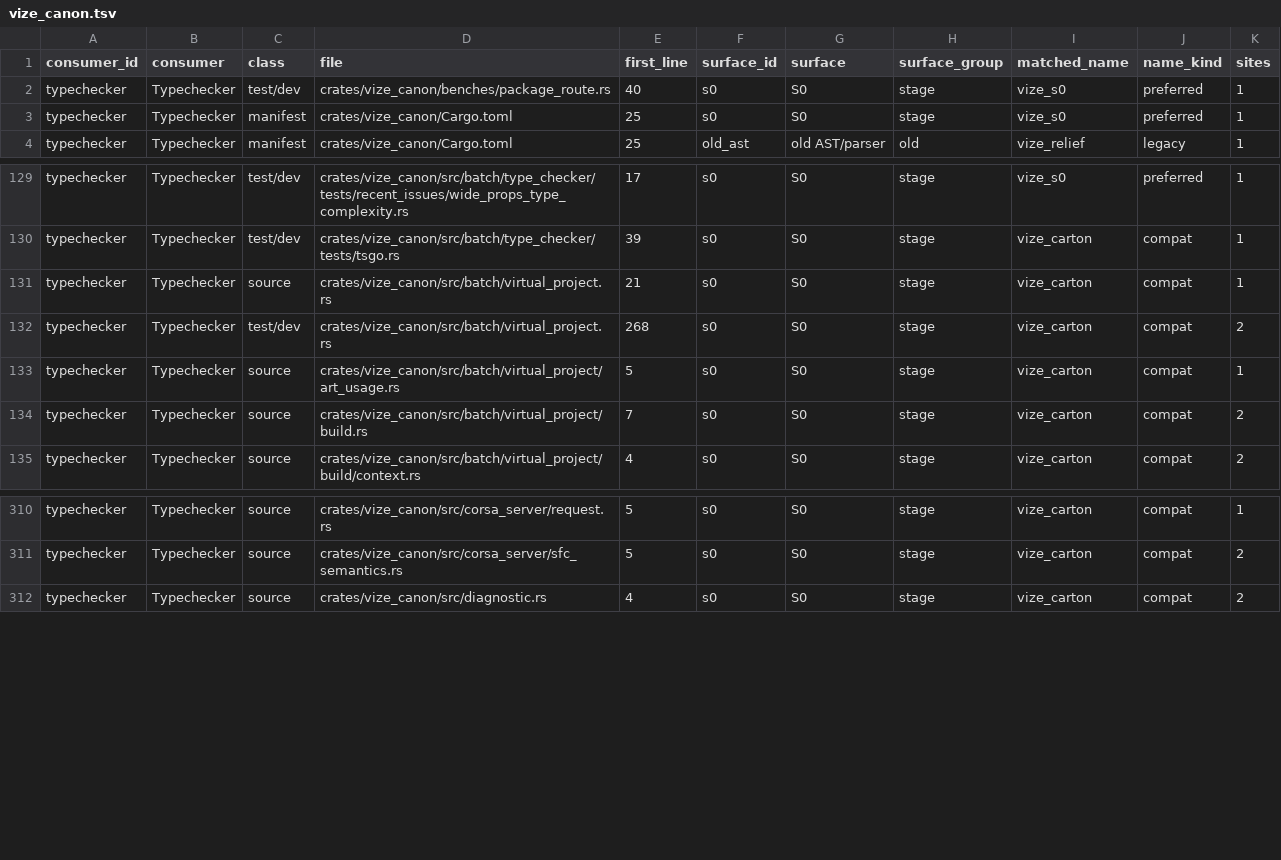
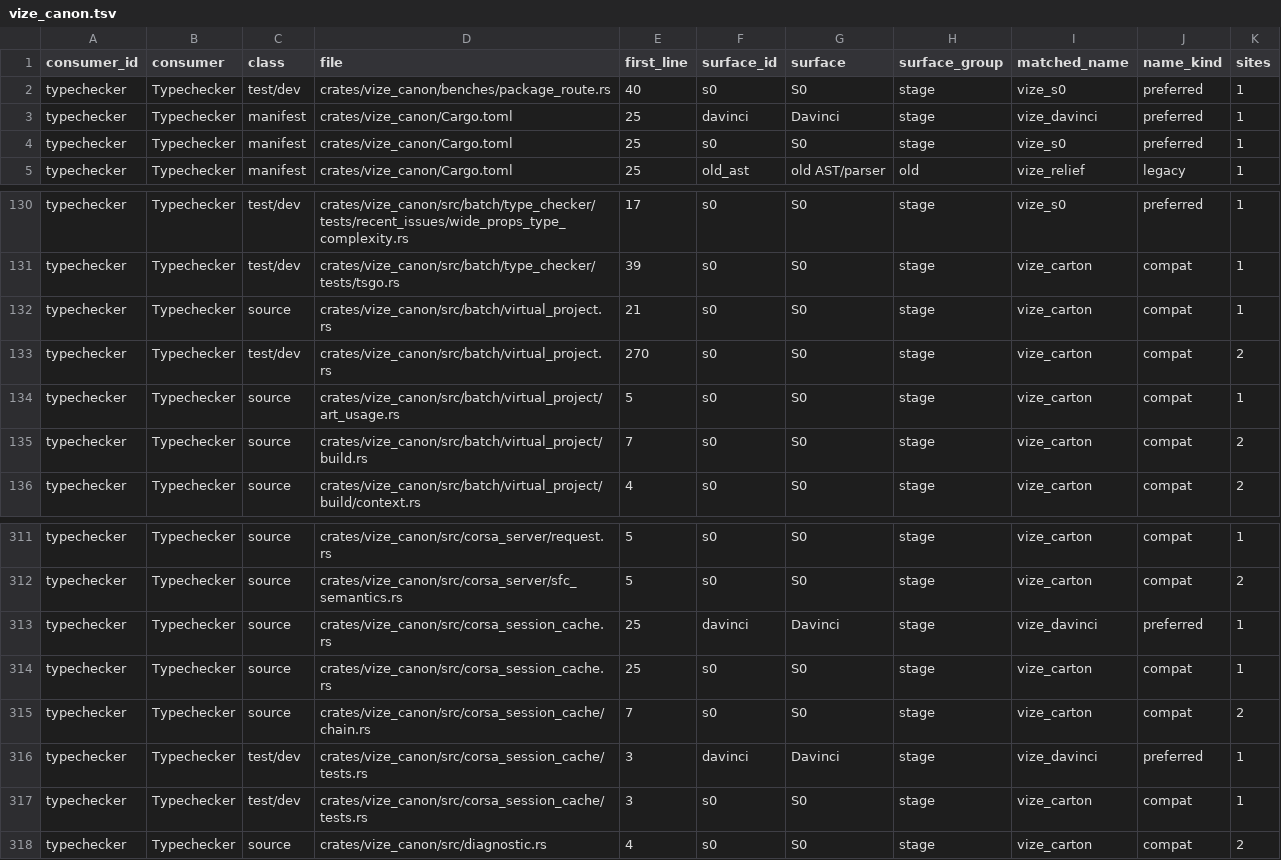
Before and after one commit to Mu-L/vize, a TSV file: davinci-road/plan/consumer-migration-surfaces/typechecker/vize_canon.tsv, drawn as a sheet; only a part is shown, gaps mark what is left out.

```diff
--- a/davinci-road/plan/consumer-migration-surfaces/typechecker/vize_canon.tsv
+++ b/davinci-road/plan/consumer-migration-surfaces/typechecker/vize_canon.tsv
@@ -2,2 +2,3 @@ consumer_id	consumer	class	file	first_line	surface_id	surface	surface_group	matc
 typechecker	Typechecker	test/dev	crates/vize_canon/benches/package_route.rs	40	s0	S0	stage	vize_s0	preferred	1
+typechecker	Typechecker	manifest	crates/vize_canon/Cargo.toml	25	davinci	Davinci	stage	vize_davinci	preferred	1
 typechecker	Typechecker	manifest	crates/vize_canon/Cargo.toml	25	s0	S0	stage	vize_s0	preferred	1
@@ -131,3 +132,3 @@ typechecker	Typechecker	test/dev	crates/vize_canon/src/batch/type_checker/tests/
 typechecker	Typechecker	source	crates/vize_canon/src/batch/virtual_project.rs	21	s0	S0	stage	vize_carton	compat	1
-typechecker	Typechecker	test/dev	crates/vize_canon/src/batch/virtual_project.rs	268	s0	S0	stage	vize_carton	compat	2
+typechecker	Typechecker	test/dev	crates/vize_canon/src/batch/virtual_project.rs	270	s0	S0	stage	vize_carton	compat	2
 typechecker	Typechecker	source	crates/vize_canon/src/batch/virtual_project/art_usage.rs	5	s0	S0	stage	vize_carton	compat	1
@@ -311,2 +312,7 @@ typechecker	Typechecker	source	crates/vize_canon/src/corsa_server/request.rs	5	s
 typechecker	Typechecker	source	crates/vize_canon/src/corsa_server/sfc_semantics.rs	5	s0	S0	stage	vize_carton	compat	2
+typechecker	Typechecker	source	crates/vize_canon/src/corsa_session_cache.rs	25	davinci	Davinci	stage	vize_davinci	preferred	1
+typechecker	Typechecker	source	crates/vize_canon/src/corsa_session_cache.rs	25	s0	S0	stage	vize_carton	compat	1
+typechecker	Typechecker	source	crates/vize_canon/src/corsa_session_cache/chain.rs	7	s0	S0	stage	vize_carton	compat	2
+typechecker	Typechecker	test/dev	crates/vize_canon/src/corsa_session_cache/tests.rs	3	davinci	Davinci	stage	vize_davinci	preferred	1
+typechecker	Typechecker	test/dev	crates/vize_canon/src/corsa_session_cache/tests.rs	3	s0	S0	stage	vize_carton	compat	1
 typechecker	Typechecker	source	crates/vize_canon/src/diagnostic.rs	4	s0	S0	stage	vize_carton	compat	2
```
Also changed, not shown: 8 other files.
